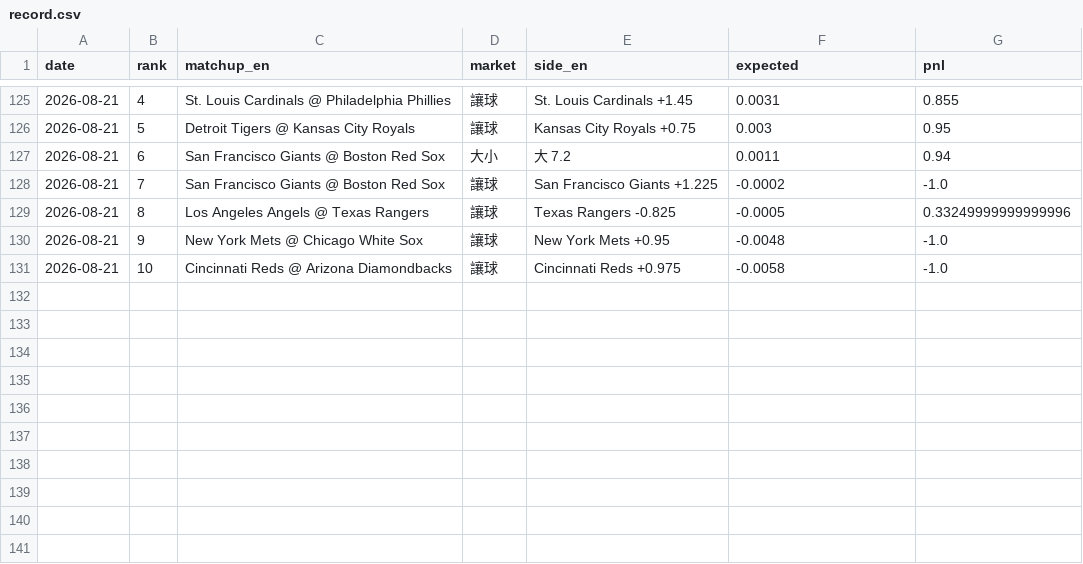
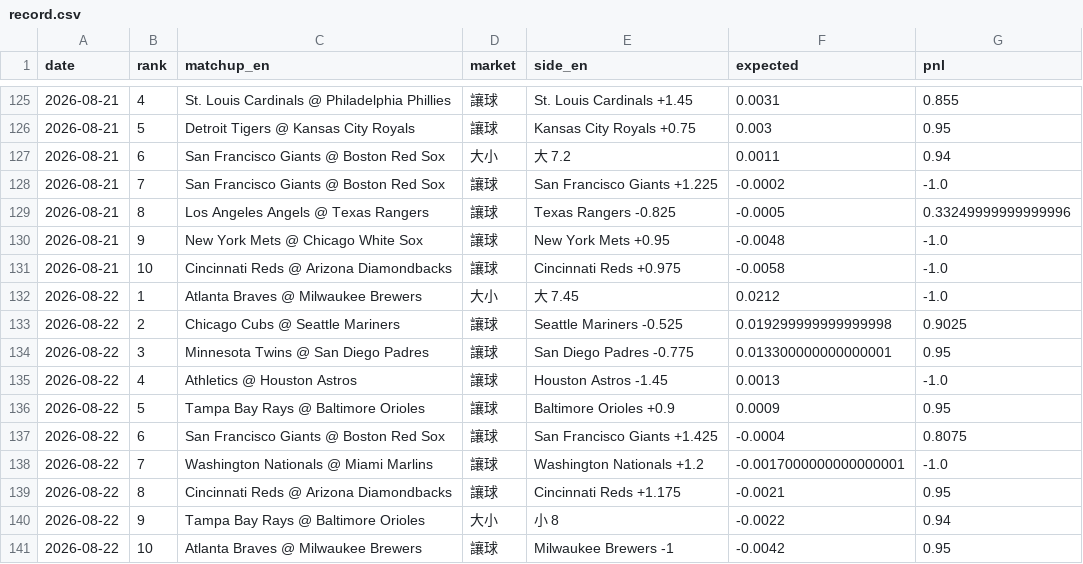
Before and after one commit to GizzyJeans/MLB, a CSV file: data/record.csv, drawn as a sheet; only a part is shown, gaps mark what is left out; the diff names each change by its address in the sheet, - before the commit and + after, or states it on an @@ line.

```diff
--- a/data/record.csv
+++ b/data/record.csv
+row 132: 2026-08-22 | 1 | Atlanta Braves @ Milwaukee Brewers | 大小 | 大 7.45 | 0.0212 | -1.0
+row 133: 2026-08-22 | 2 | Chicago Cubs @ Seattle Mariners | 讓球 | Seattle Mariners -0.525 | 0.019299999999999998 | 0.9025
+row 134: 2026-08-22 | 3 | Minnesota Twins @ San Diego Padres | 讓球 | San Diego Padres -0.775 | 0.013300000000000001 | 0.95
+row 135: 2026-08-22 | 4 | Athletics @ Houston Astros | 讓球 | Houston Astros -1.45 | 0.0013 | -1.0
+row 136: 2026-08-22 | 5 | Tampa Bay Rays @ Baltimore Orioles | 讓球 | Baltimore Orioles +0.9 | 0.0009 | 0.95
+row 137: 2026-08-22 | 6 | San Francisco Giants @ Boston Red Sox | 讓球 | San Francisco Giants +1.425 | -0.0004 | 0.8075
+row 138: 2026-08-22 | 7 | Washington Nationals @ Miami Marlins | 讓球 | Washington Nationals +1.2 | -0.0017000000000000001 | -1.0
+row 139: 2026-08-22 | 8 | Cincinnati Reds @ Arizona Diamondbacks | 讓球 | Cincinnati Reds +1.175 | -0.0021 | 0.95
+row 140: 2026-08-22 | 9 | Tampa Bay Rays @ Baltimore Orioles | 大小 | 小 8 | -0.0022 | 0.94
+row 141: 2026-08-22 | 10 | Atlanta Braves @ Milwaukee Brewers | 讓球 | Milwaukee Brewers -1 | -0.0042 | 0.95
```
Also changed, not shown: 4 other files.
